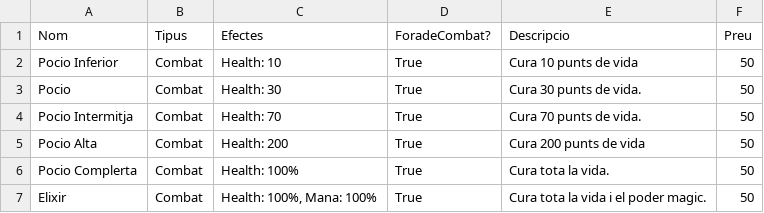
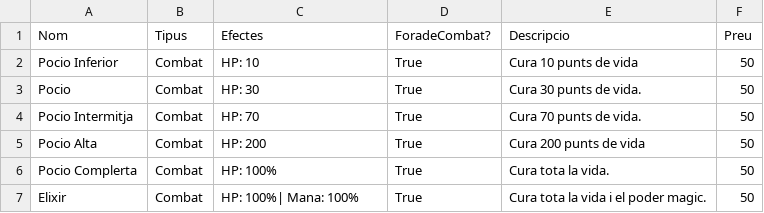
Before and after one commit to Nat1221211/AventuraInteractiva, a CSV file: AventuraInteractiva/Data/Objects.csv, drawn as a sheet.

Commit message:
Curar amb objectes aconseguit

```diff
--- a/AventuraInteractiva/Data/Objects.csv
+++ b/AventuraInteractiva/Data/Objects.csv
@@ -1,7 +1,7 @@
 Nom;Tipus;Efectes;ForadeCombat?;Descripcio;Preu
-Pocio Inferior; Combat; Health: 10; True; Cura 10 punts de vida; 50
-Pocio; Combat; Health: 30; True; Cura 30 punts de vida.; 50
-Pocio Intermitja; Combat; Health: 70; True; Cura 70 punts de vida.; 50
-Pocio Alta; Combat; Health: 200; True; Cura 200 punts de vida; 50
-Pocio Complerta; Combat; Health: 100%; True; Cura tota la vida.; 50
-Elixir; Combat; Health: 100%, Mana: 100%; True; Cura tota la vida i el poder magic.; 50
+Pocio Inferior; Combat; HP: 10; True; Cura 10 punts de vida; 50
+Pocio; Combat; HP: 30; True; Cura 30 punts de vida.; 50
+Pocio Intermitja; Combat; HP: 70; True; Cura 70 punts de vida.; 50
+Pocio Alta; Combat; HP: 200; True; Cura 200 punts de vida; 50
+Pocio Complerta; Combat; HP: 100%; True; Cura tota la vida.; 50
+Elixir; Combat; HP: 100%| Mana: 100%; True; Cura tota la vida i el poder magic.; 50
```
Also changed, not shown: 3 other files.
